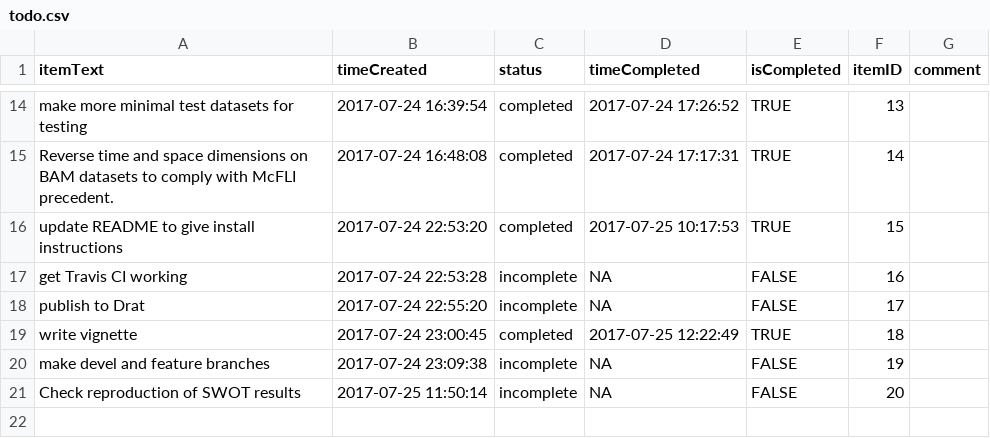
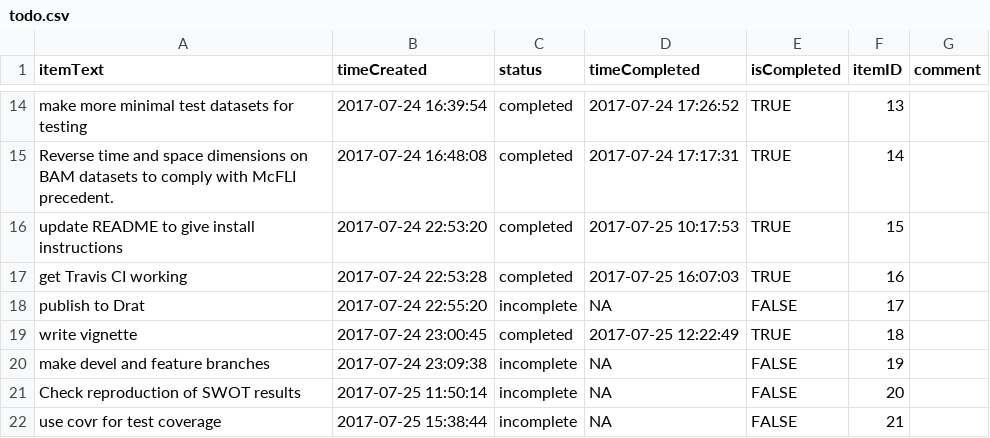
Before and after one commit to markwh/bamr, a CSV file: todo.csv, drawn as a sheet; only a part is shown, gaps mark what is left out.

```diff
--- a/todo.csv
+++ b/todo.csv
@@ -16,3 +16,3 @@
 "update README to give install instructions",2017-07-24 22:53:20,"completed",2017-07-25 10:17:53,TRUE,15,""
-"get Travis CI working",2017-07-24 22:53:28,"incomplete",NA,FALSE,16,""
+"get Travis CI working",2017-07-24 22:53:28,"completed",2017-07-25 16:07:03,TRUE,16,""
 "publish to Drat",2017-07-24 22:55:20,"incomplete",NA,FALSE,17,""
@@ -21 +21,2 @@
 "Check reproduction of SWOT results",2017-07-25 11:50:14,"incomplete",NA,FALSE,20,""
+"use covr for test coverage",2017-07-25 15:38:44,"incomplete",NA,FALSE,21,""
```
Also changed, not shown: 4 other files.
